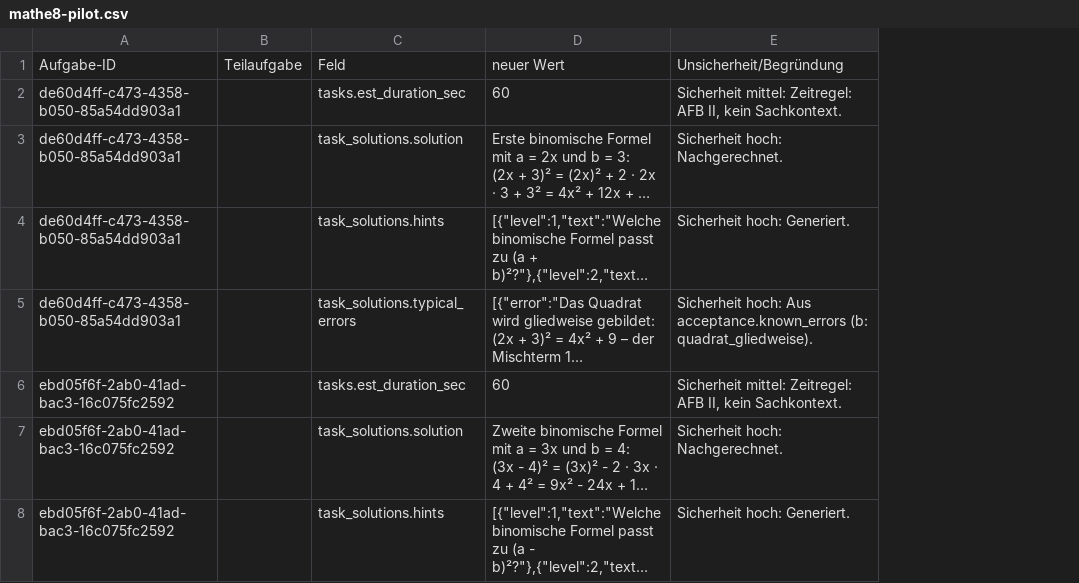
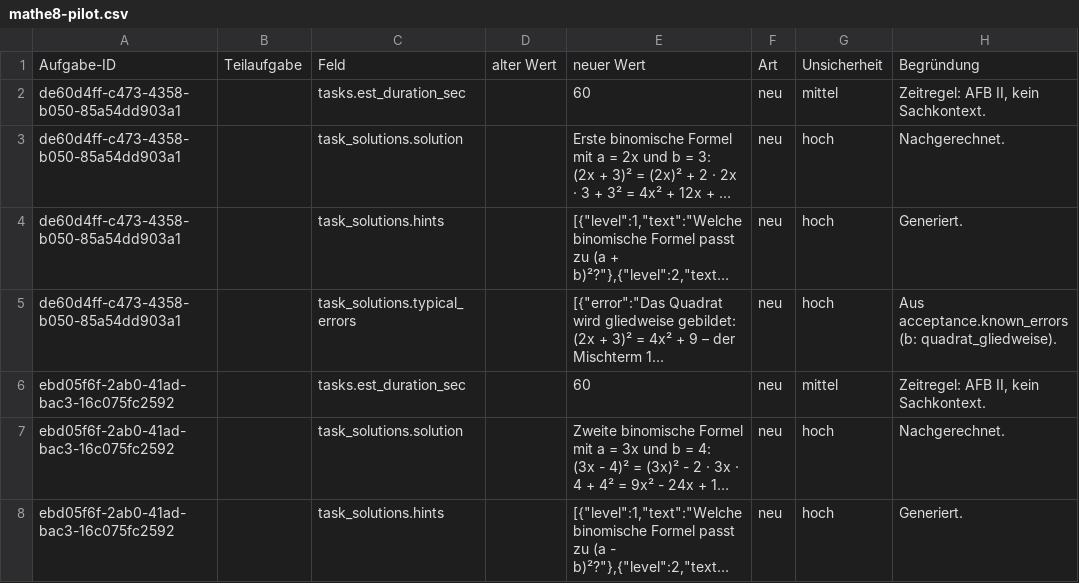
Before and after one commit to RasitGueven/Edvancev1, a CSV file: docs/prefill/mathe8-pilot.csv, drawn as a sheet; only a part is shown; long unchanged cells end in …; removed rows and columns are numbered as before the commit, all else as after; the diff covers the shown part only; the diff names each change by its address in the sheet, - before the commit and + after, or states it on an @@ line.

```diff
--- a/docs/prefill/mathe8-pilot.csv
+++ b/docs/prefill/mathe8-pilot.csv
+column D, row 1: alter Wert
-column E, rows 1-8: Unsicherheit/Begründung | Sicherheit mittel: Zeitregel: AFB II, kein Sachkontext. | Sicherheit hoch: Nachgerechnet. | Sicherheit hoch: Generiert. | Sicherheit hoch: Aus acceptance.known_errors (b: quadrat_gliedweise). | Sicherheit mittel: Zeitregel: AFB II, kein Sachkontext. | Sicherheit hoch: Nachgerechnet. | Sicherheit hoch: Generiert.
+column F, rows 1-8: Art | neu | neu | neu | neu | neu | neu | neu
+column G, rows 1-8: Unsicherheit | mittel | hoch | hoch | hoch | mittel | hoch | hoch
+column H, rows 1-8: Begründung | Zeitregel: AFB II, kein Sachkontext. | Nachgerechnet. | Generiert. | Aus acceptance.known_errors (b: quadrat_gliedweise). | Zeitregel: AFB II, kein Sachkontext. | Nachgerechnet. | Generiert.
```
Also changed, not shown: 4 removed rows elsewhere in this file, 12 other files.
